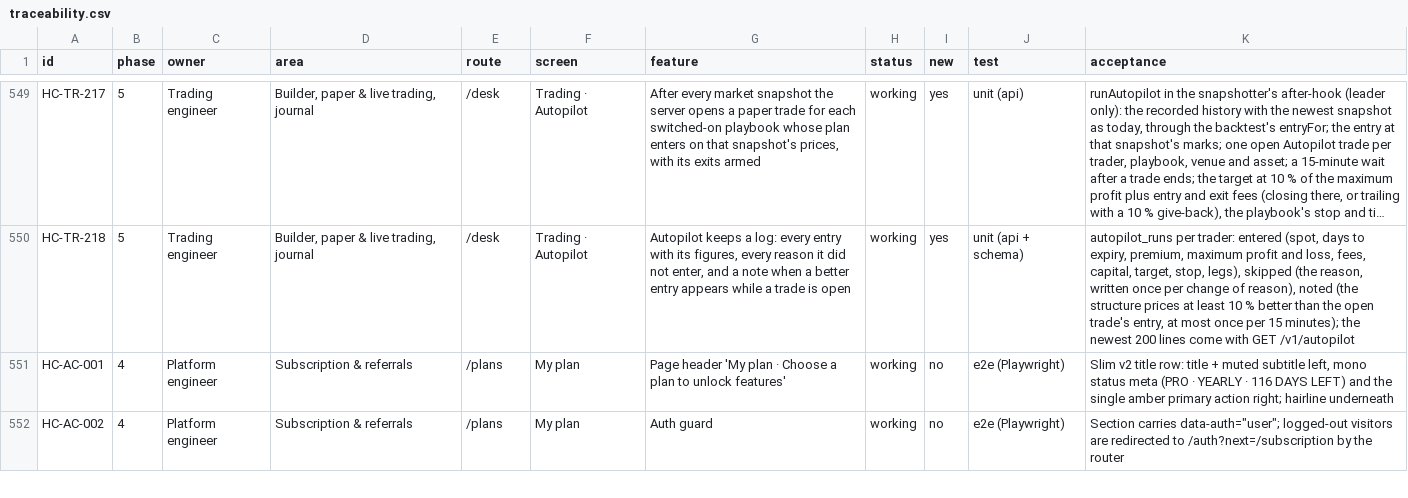
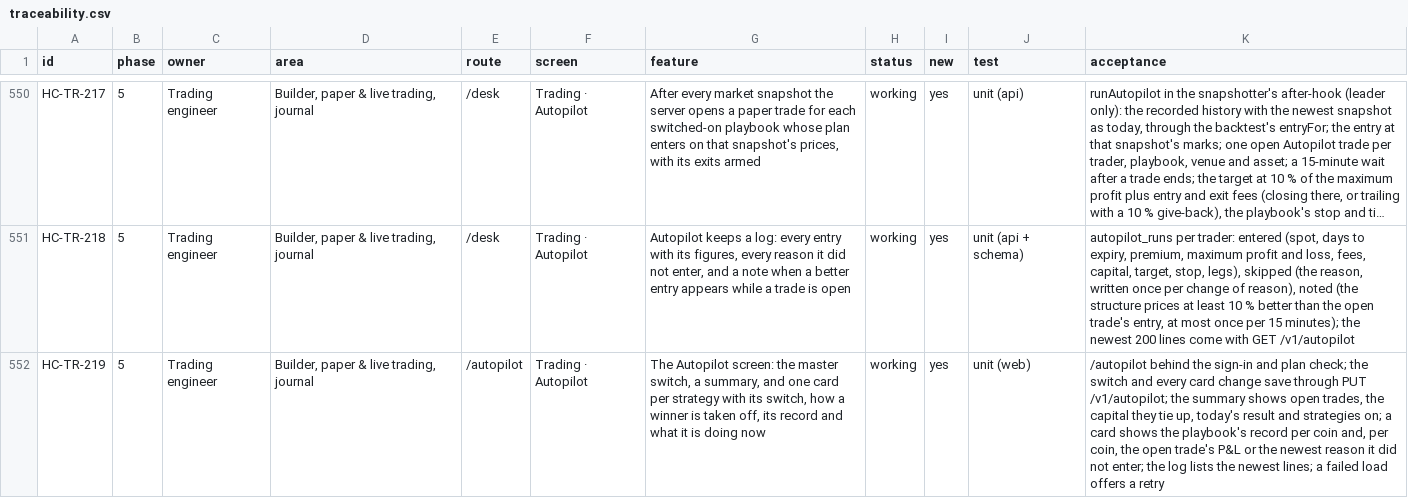
Before and after one commit to subashkone/hapiecoin, a CSV file: spec/traceability.csv, drawn as a sheet; only a part is shown, gaps mark what is left out; the shorter side is filled out with more unchanged rows; long unchanged cells end in …; the diff covers the shown part only; the diff names each change by its address in the sheet, - before the commit and + after, or states it on an @@ line.

```diff
--- a/spec/traceability.csv
+++ b/spec/traceability.csv
+row 552: HC-TR-219 | 5 | Trading engineer | Builder, paper & live trading, journal | /autopilot | Trading · Autopilot | The Autopilot screen: the master switch, a summary, and one card per strategy with its switch, how a winner is taken off, its record and what it is doing now | working | yes | unit (web) | /autopilot behind the sign-in and plan check; the switch and every card change save through PUT /v1/autopilot; the summary shows open trades, the capital they tie up, today's result and strategies on; a card shows the playbook's record per coin and, per coin, the open trade's P&L or the newest reason it did not enter; the log lists the newest lines; a failed load offers a retry
```
Also changed, not shown: 2 added rows elsewhere in this file, 29 other files.
